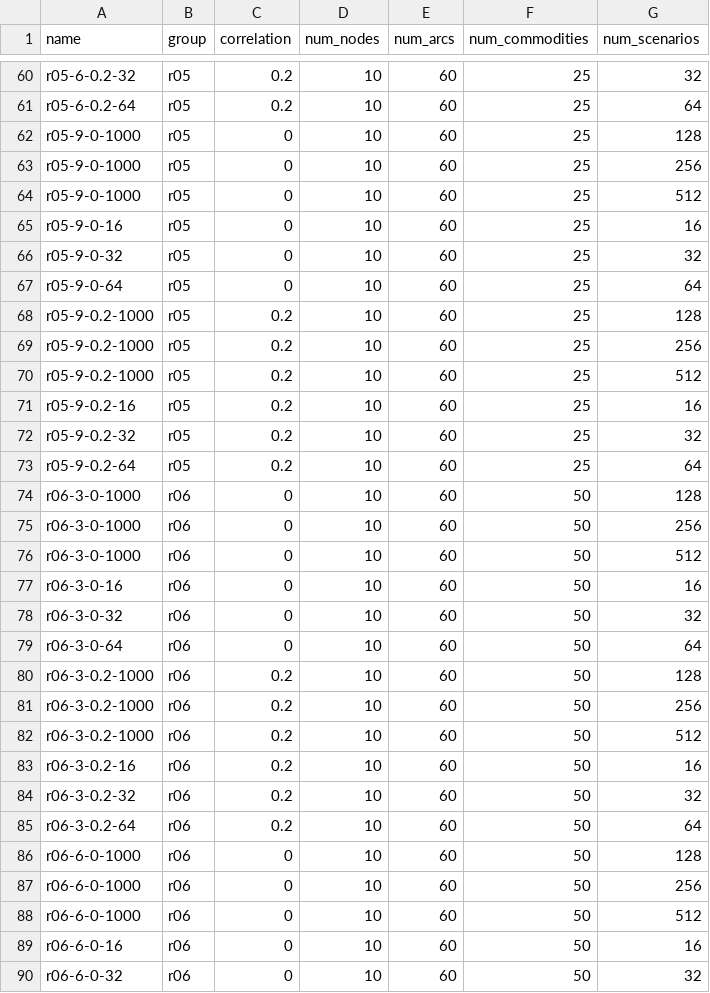
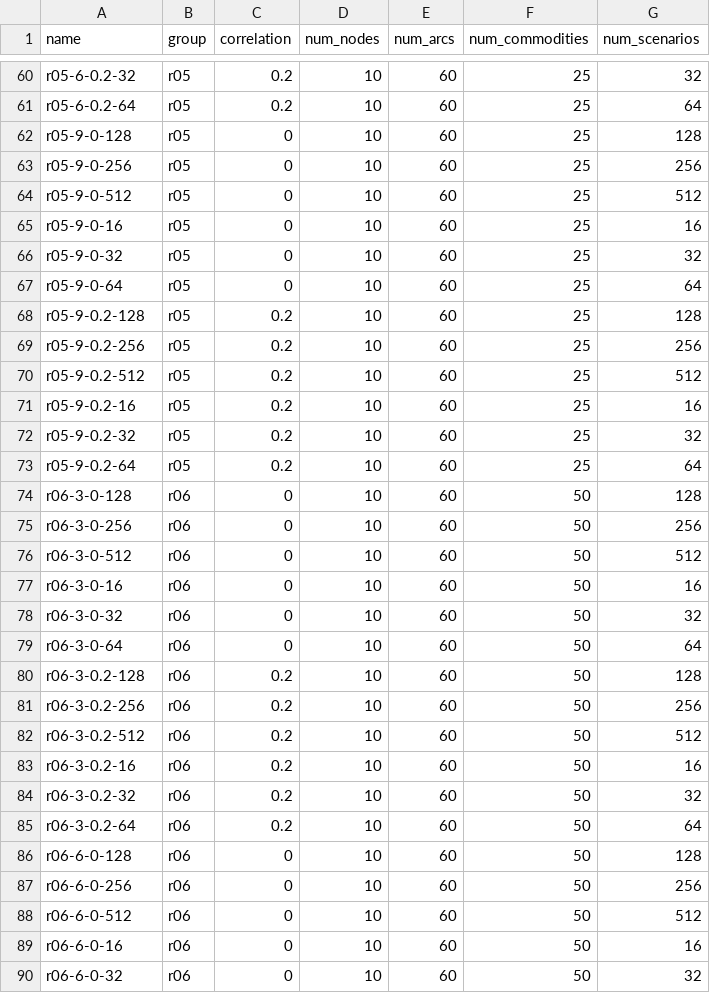
Before and after one commit to N-Wouda/CC-NDP, a CSV file: instances/instances.csv, drawn as a sheet; only a part is shown, gaps mark what is left out; the diff covers the shown part only.

```diff
--- a/instances/instances.csv
+++ b/instances/instances.csv
@@ -61,5 +61,5 @@ r05-6-0.2-32,r05,0.2,10,60,25,32
 r05-6-0.2-64,r05,0.2,10,60,25,64
-r05-9-0-1000,r05,0,10,60,25,128
-r05-9-0-1000,r05,0,10,60,25,256
-r05-9-0-1000,r05,0,10,60,25,512
+r05-9-0-128,r05,0,10,60,25,128
+r05-9-0-256,r05,0,10,60,25,256
+r05-9-0-512,r05,0,10,60,25,512
 r05-9-0-16,r05,0,10,60,25,16
@@ -67,5 +67,5 @@ r05-9-0-32,r05,0,10,60,25,32
 r05-9-0-64,r05,0,10,60,25,64
-r05-9-0.2-1000,r05,0.2,10,60,25,128
-r05-9-0.2-1000,r05,0.2,10,60,25,256
-r05-9-0.2-1000,r05,0.2,10,60,25,512
+r05-9-0.2-128,r05,0.2,10,60,25,128
+r05-9-0.2-256,r05,0.2,10,60,25,256
+r05-9-0.2-512,r05,0.2,10,60,25,512
 r05-9-0.2-16,r05,0.2,10,60,25,16
@@ -73,5 +73,5 @@ r05-9-0.2-32,r05,0.2,10,60,25,32
 r05-9-0.2-64,r05,0.2,10,60,25,64
-r06-3-0-1000,r06,0,10,60,50,128
-r06-3-0-1000,r06,0,10,60,50,256
-r06-3-0-1000,r06,0,10,60,50,512
+r06-3-0-128,r06,0,10,60,50,128
+r06-3-0-256,r06,0,10,60,50,256
+r06-3-0-512,r06,0,10,60,50,512
 r06-3-0-16,r06,0,10,60,50,16
@@ -79,5 +79,5 @@ r06-3-0-32,r06,0,10,60,50,32
 r06-3-0-64,r06,0,10,60,50,64
-r06-3-0.2-1000,r06,0.2,10,60,50,128
-r06-3-0.2-1000,r06,0.2,10,60,50,256
-r06-3-0.2-1000,r06,0.2,10,60,50,512
+r06-3-0.2-128,r06,0.2,10,60,50,128
+r06-3-0.2-256,r06,0.2,10,60,50,256
+r06-3-0.2-512,r06,0.2,10,60,50,512
 r06-3-0.2-16,r06,0.2,10,60,50,16
@@ -85,5 +85,5 @@ r06-3-0.2-32,r06,0.2,10,60,50,32
 r06-3-0.2-64,r06,0.2,10,60,50,64
-r06-6-0-1000,r06,0,10,60,50,128
-r06-6-0-1000,r06,0,10,60,50,256
-r06-6-0-1000,r06,0,10,60,50,512
+r06-6-0-128,r06,0,10,60,50,128
+r06-6-0-256,r06,0,10,60,50,256
+r06-6-0-512,r06,0,10,60,50,512
 r06-6-0-16,r06,0,10,60,50,16
```
Also changed, not shown: 111 edited cells elsewhere in this file, 3 other files.
